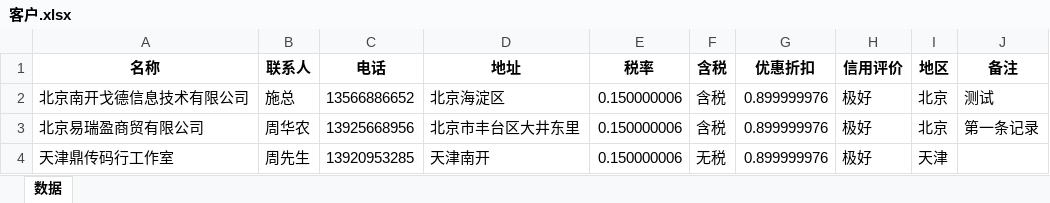
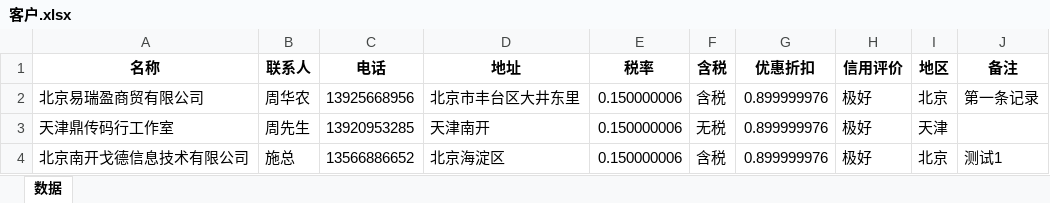
Before and after one commit to samlink/wx_stock, an Excel workbook: download/客户.xlsx, sheet 数据, drawn as a sheet; values as stored, in another font and other column widths than the file's, no borders; removed rows and columns are numbered as before the commit, all else as after; the diff names each change by its address in the sheet, - before the commit and + after, or states it on an @@ line.

```diff
--- a/download/客户.xlsx (sheet 数据)
+++ b/download/客户.xlsx (sheet 数据)
-row 2: 北京南开戈德信息技术有限公司 | 施总 | 13566886652 | 北京海淀区 | 0.150000006 | 含税 | 0.899999976 | 极好 | 北京 | 测试
+row 4: 北京南开戈德信息技术有限公司 | 施总 | 13566886652 | 北京海淀区 | 0.150000006 | 含税 | 0.899999976 | 极好 | 北京 | 测试1
```
Also changed, not shown: 8 other files.
